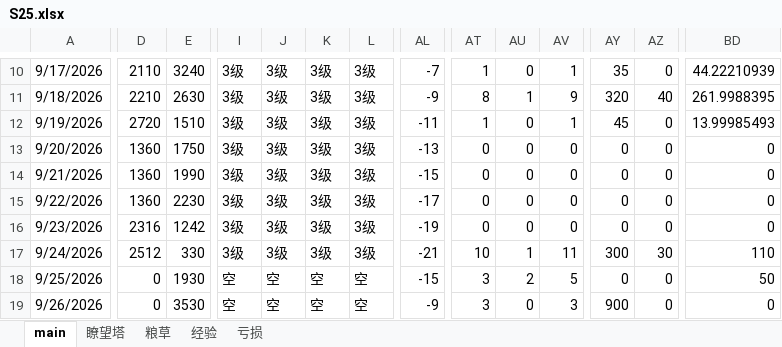
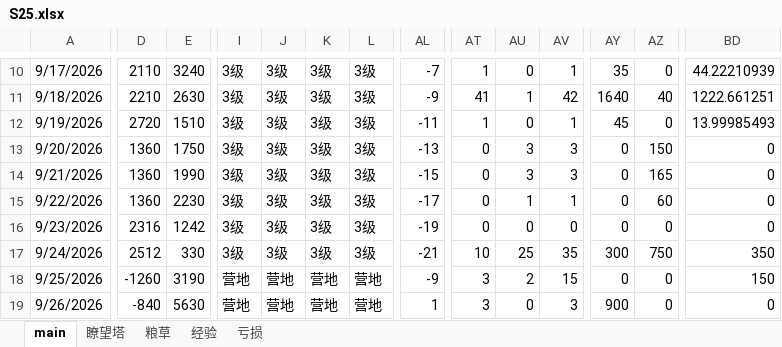
Before and after one commit to tcidy99/naruto, an Excel workbook: 远征S25/S25.xlsx, sheet main, drawn as a sheet; only a part is shown, gaps mark what is left out; values as stored, in another font and other column widths than the file's, no cell formats; conditional formats not drawn; the diff covers the shown part only; the diff names each change by its address in the sheet, - before the commit and + after, or states it on an @@ line.

```diff
--- a/远征S25/S25.xlsx (sheet main)
+++ b/远征S25/S25.xlsx (sheet main)
-AT11: 8
+AT11: 41
-AV11: 9
+AV11: 42
-AY11: 320
+AY11: 1640
-BD11: 261.9988395
+BD11: 1222.661251
-AU13:AU14: 0
+AU13:AU14: 3
-AV13:AV14: 0
+AV13:AV14: 3
-AZ13: 0
+AZ13: 150
-AZ14: 0
+AZ14: 165
-AU15: 0
+AU15: 1
-AV15: 0
+AV15: 1
-AZ15: 0
+AZ15: 60
-AU17: 1
+AU17: 25
-AV17: 11
+AV17: 35
-AZ17: 30
+AZ17: 750
-BD17: 110
+BD17: 350
-D18: 0
+D18: -1260
-E18: 1930
+E18: 3190
-I18:I19: 空
+I18:I19: 营地
-J18:J19: 空
+J18:J19: 营地
-K18:K19: 空
+K18:K19: 营地
-L18:L19: 空
+L18:L19: 营地
-AL18: -15
+AL18: -9
-AV18: 5
+AV18: 15
-BD18: 50
+BD18: 150
-D19: 0
+D19: -840
-E19: 3530
+E19: 5630
-AL19: -9
+AL19: 1
```
Also changed, not shown: 1497 edited cells elsewhere in this sheet, sheet 粮草, sheet 经验, sheet 亏损, cell formats, formulas that keep their value.
